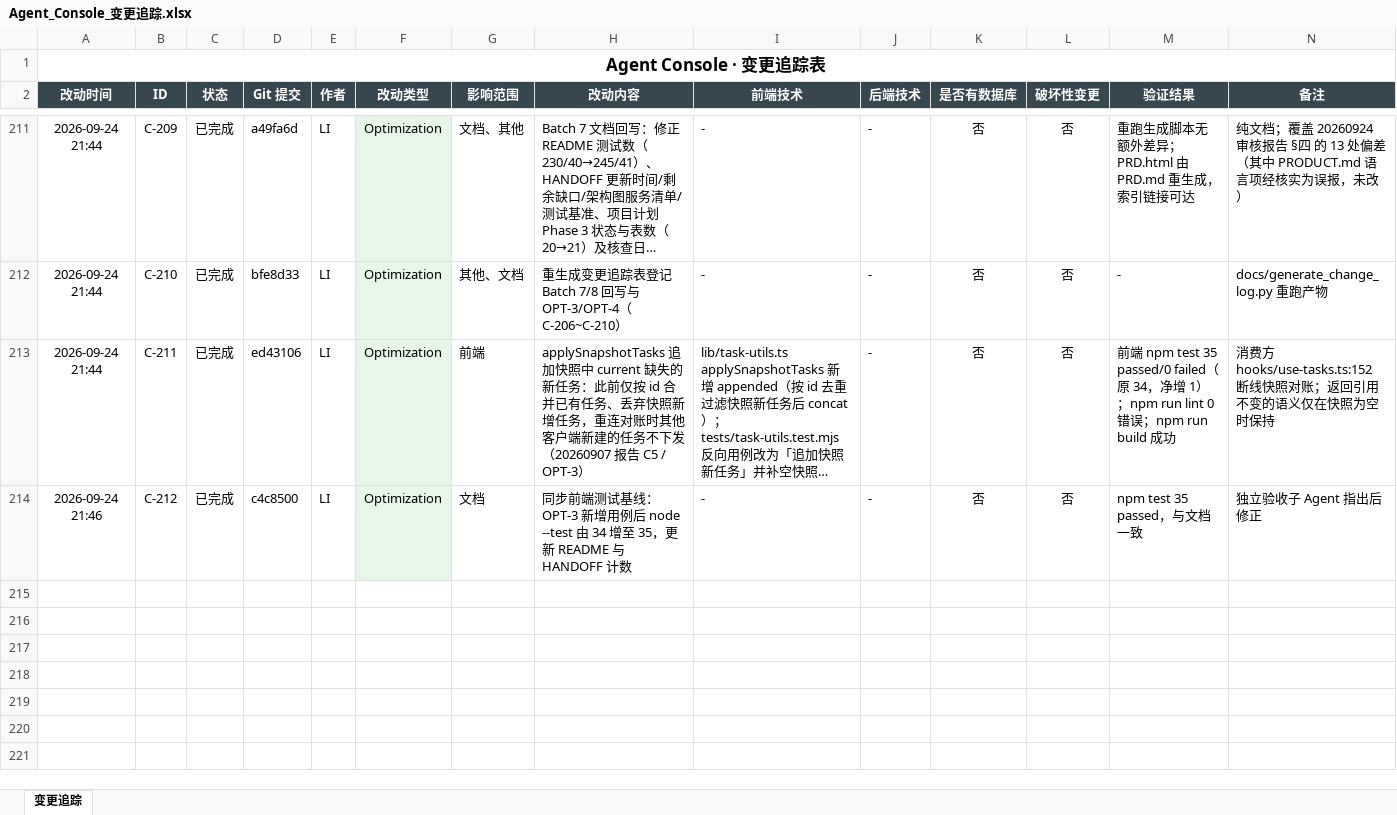
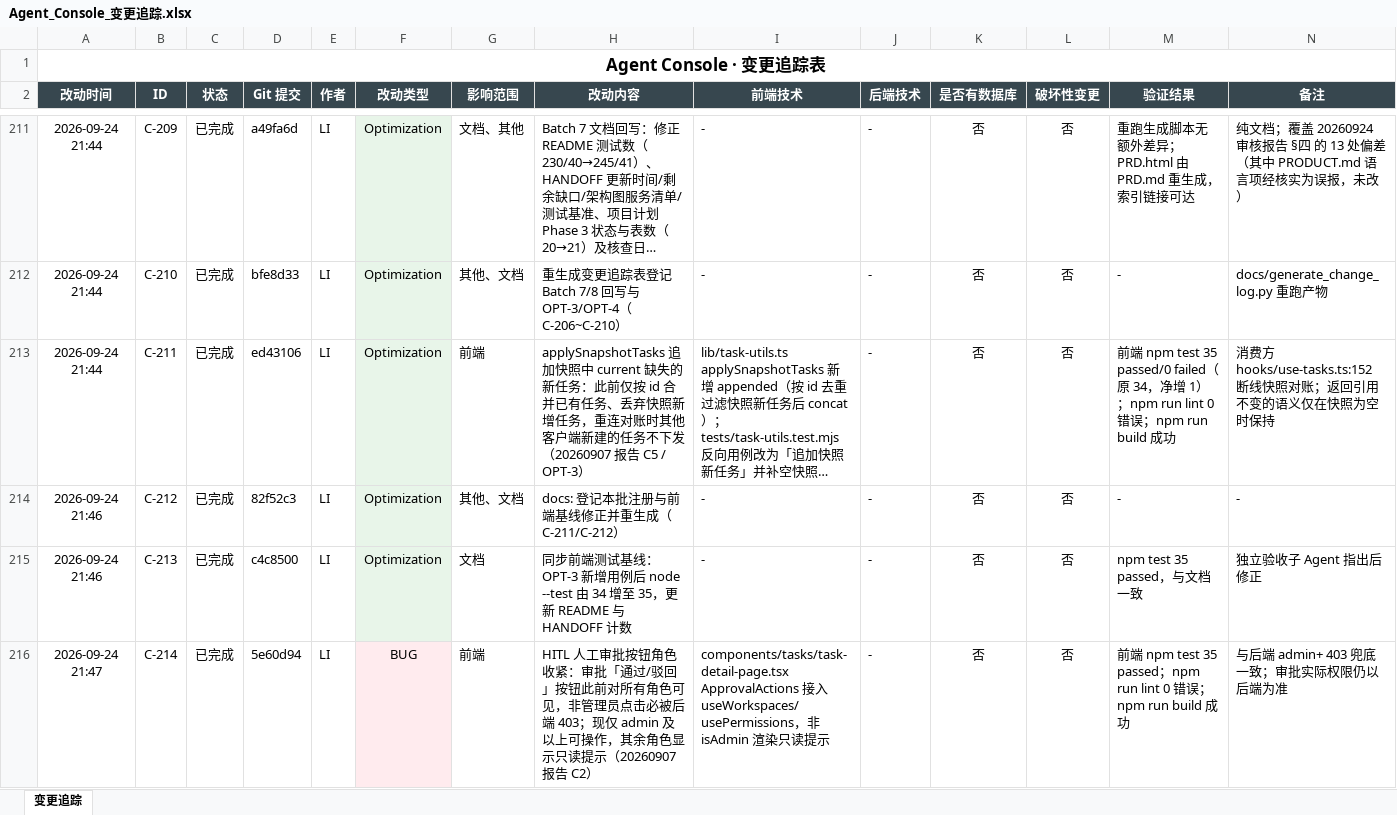
Before and after one commit to liwe123/Agent-Togterher, an Excel workbook: docs/Agent_Console_变更追踪.xlsx, sheet 变更追踪, drawn as a sheet; only a part is shown, gaps mark what is left out; long unchanged cells end in …; values as stored, in another font and other column widths than the file's, no borders; the diff names each change by its address in the sheet, - before the commit and + after, or states it on an @@ line.

```diff
--- a/docs/Agent_Console_变更追踪.xlsx (sheet 变更追踪)
+++ b/docs/Agent_Console_变更追踪.xlsx (sheet 变更追踪)
-D214 (Git 提交): c4c8500
+D214 (Git 提交): 82f52c3
-G214 (影响范围): 文档
+G214 (影响范围): 其他、文档
-H214 (改动内容): 同步前端测试基线：OPT-3 新增用例后 node --test 由 34 增至 35，更新 README 与 HANDOFF 计数
+H214 (改动内容): docs: 登记本批注册与前端基线修正并重生成（C-211/C-212）
-M214 (验证结果): npm test 35 passed，与文档一致
+M214 (验证结果): -
-N214 (备注): 独立验收子 Agent 指出后修正
+N214 (备注): -
+row 215: 2026-09-24 21:46 | C-213 | 已完成 | c4c8500 | LI | Optimization | 文档 | 同步前端测试基线：OPT-3 新增用例后 node --test 由 34 增至 35，更新 README 与 HANDOFF 计数 | - | - | 否 | 否 | npm test 35 passed，与文档一致 | 独立验收子 Agent 指出后修正
+row 216: 2026-09-24 21:47 | C-214 | 已完成 | 5e60d94 | LI | BUG | 前端 | HITL 人工审批按钮角色收紧：审批「通过/驳回」按钮此前对所有角色可见，非管理员点击必被后端 403；现仅 admin 及以上可操作，其余角色显示只读提示（20260907 报告 C2） | components/tasks/task-detail-page.tsx ApprovalActions 接入 useWorkspaces/usePermissions，非 isAdmin 渲染只读提示 | - | 否 | 否 | 前端 npm test 35 passed；npm run lint 0 错误；npm run build 成功 | 与后端 admin+ 403 兜底一致；审批实际权限仍以后端为准
```
Also changed, not shown: 3 other files.
